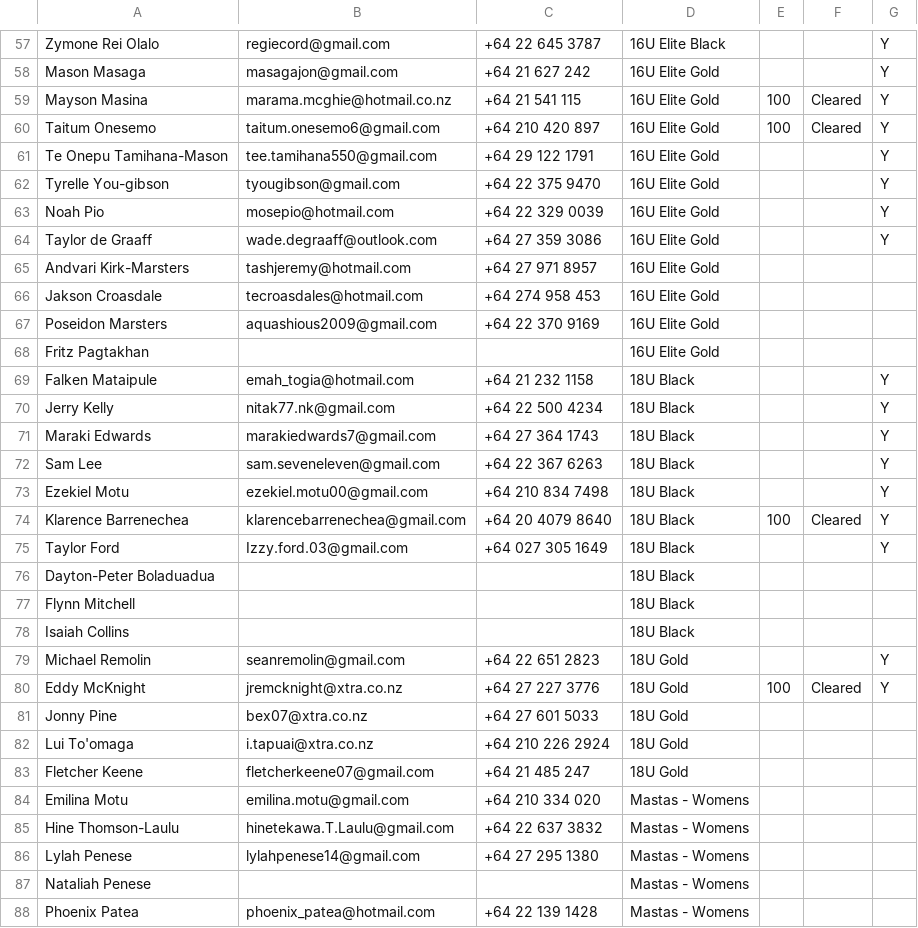
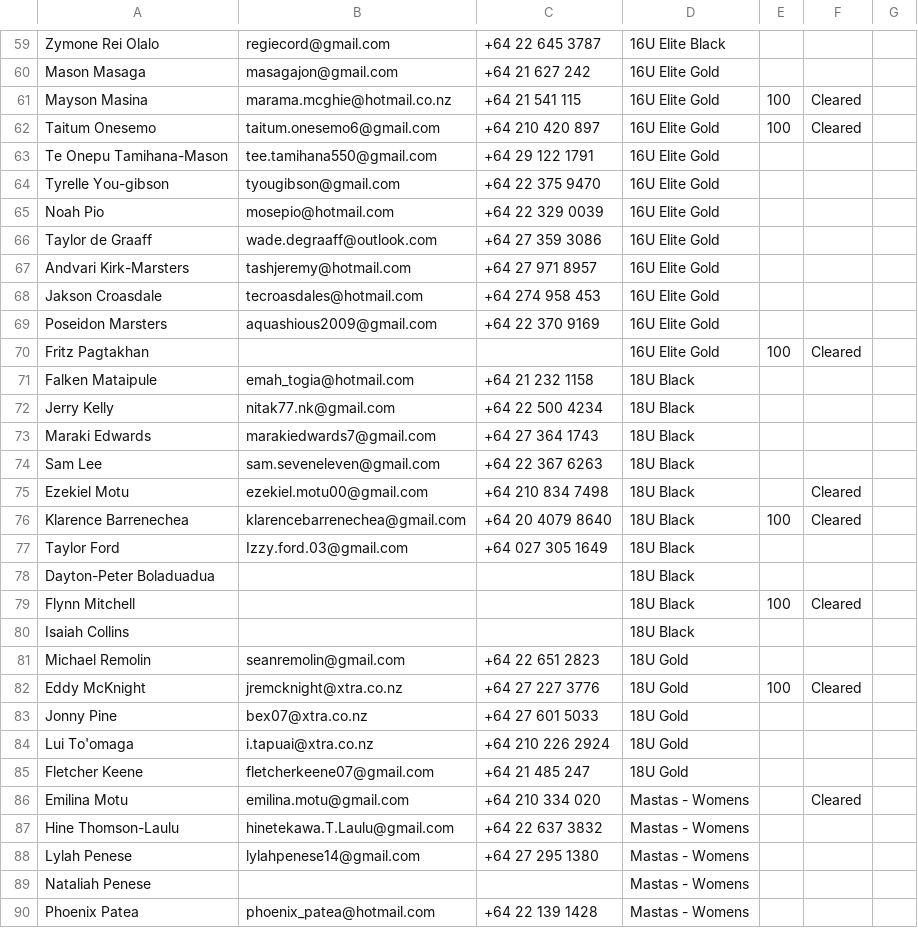
Before and after one commit to limonza/te-tai-hou-teams-2025, a CSV file: teams.csv, drawn as a sheet; only a part is shown, gaps mark what is left out; addresses are those after the commit; the diff covers the shown part only; the diff names each change by its address in the sheet, - before the commit and + after, or states it on an @@ line.

```diff
--- a/teams.csv
+++ b/teams.csv
-G59:G66: Y
+G59:G66: (empty)
-E70: (empty)
+E70: 100
-F70: (empty)
+F70: Cleared
-G71:G77: Y
+G71:G77: (empty)
-F75: (empty)
+F75: Cleared
-E79: (empty)
+E79: 100
-F79: (empty)
+F79: Cleared
-G81:G82: Y
+G81:G82: (empty)
-F86: (empty)
+F86: Cleared
```
Also changed, not shown: 3 added rows and 60 edited cells elsewhere in this file.
